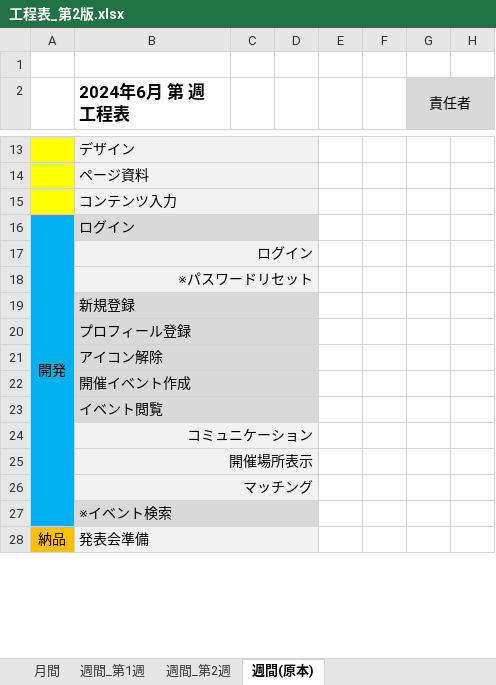
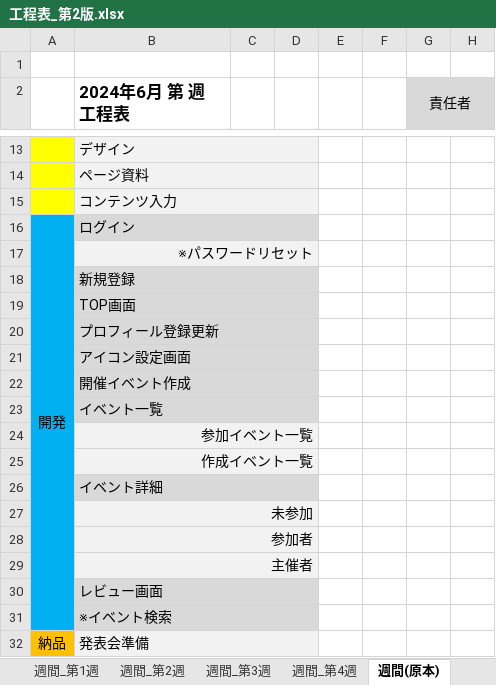
Before and after one commit to plusdojo2024/E4, an Excel workbook: doc/30_工程表/工程表_第2版.xlsx, sheet 週間(原本), drawn as a sheet; only a part is shown, gaps mark what is left out; values as stored, in another font and other column widths than the file's, no borders; removed rows and columns are numbered as before the commit, all else as after; rows hold the shown columns only; the diff names each change by its address in the sheet, - before the commit and + after, or states it on an @@ line.

```diff
--- a/doc/30_工程表/工程表_第2版.xlsx (sheet 週間(原本))
+++ b/doc/30_工程表/工程表_第2版.xlsx (sheet 週間(原本))
+sheet tab: 週間_第3週
+sheet tab: 週間_第4週
-row 17:  | ログイン
-B19 (2024年6月 第 週 工程表): プロフィール登録
+B19 (2024年6月 第 週 工程表): TOP画面
-B20 (2024年6月 第 週 工程表): アイコン解除
+B20 (2024年6月 第 週 工程表): プロフィール登録更新
+row 21:  | アイコン設定画面
-B23 (2024年6月 第 週 工程表): イベント閲覧
+B23 (2024年6月 第 週 工程表): イベント一覧
-B24 (2024年6月 第 週 工程表): コミュニケーション
+B24 (2024年6月 第 週 工程表): 参加イベント一覧
-B25 (2024年6月 第 週 工程表): 開催場所表示
+B25 (2024年6月 第 週 工程表): 作成イベント一覧
-B26 (2024年6月 第 週 工程表): マッチング
+B26 (2024年6月 第 週 工程表): イベント詳細
-B26:D26 fill: #F2F2F2
+B26:D26 fill: #D9D9D9
-B26 alignment: right
+B26 alignment: left
+row 27:  | 未参加
+row 28:  | 参加者
+row 29:  | 主催者
+row 30:  | レビュー画面
```
Also changed, not shown: sheet 月間, charts or pictures.
